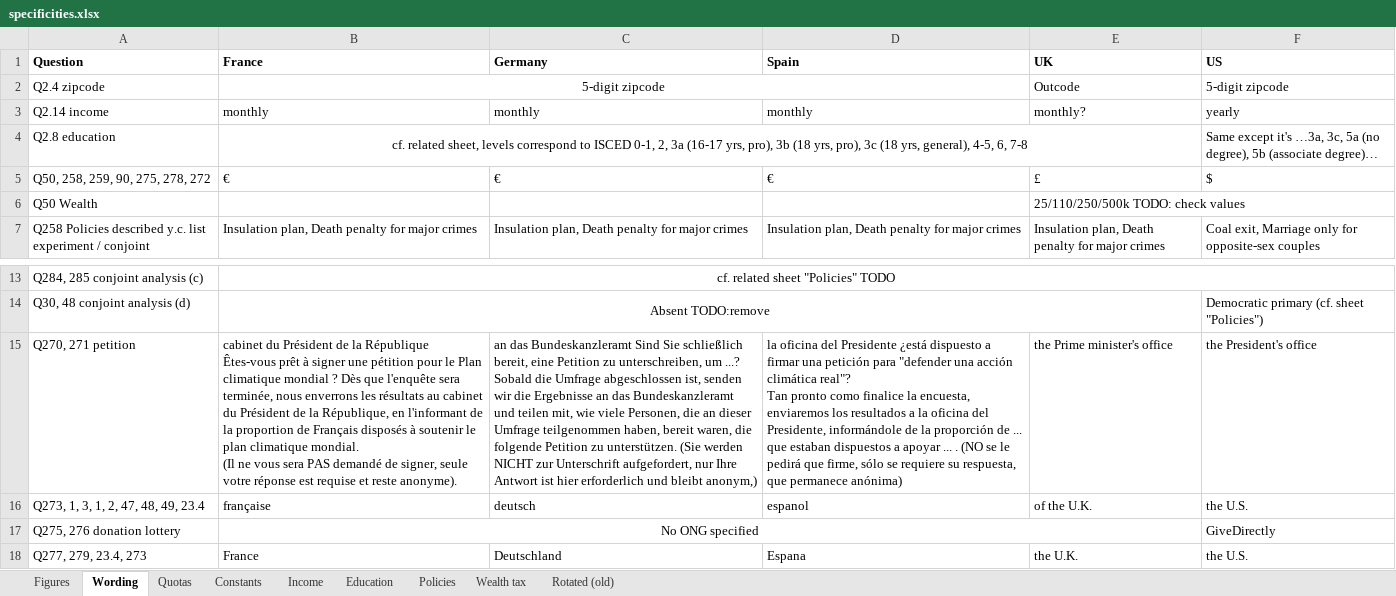
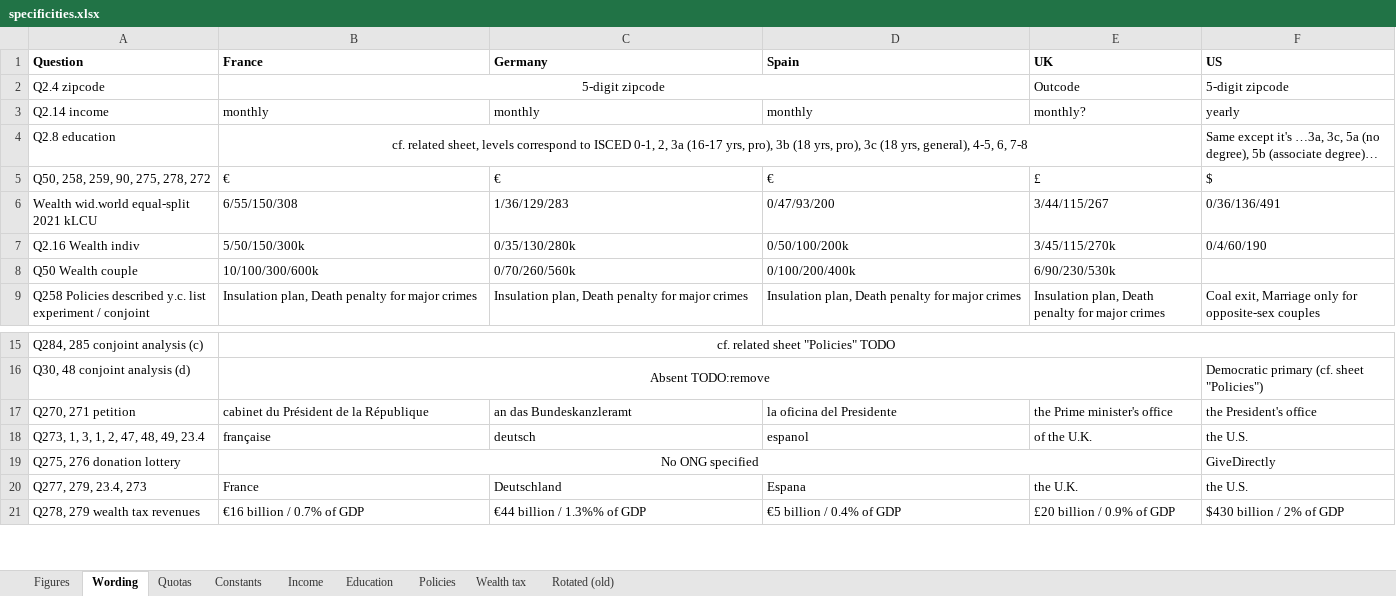
Before and after one commit to bixiou/global_tax_attitudes, an Excel workbook: questionnaire/specificities.xlsx, sheet Wording, drawn as a sheet; only a part is shown, gaps mark what is left out; the shorter side is filled out with more unchanged rows; values as stored, in another font and other column widths than the file's, no borders; removed rows and columns are numbered as before the commit, all else as after; ↵ is a line break in a cell; the diff names each change by its address in the sheet, - before the commit and + after, or states it on an @@ line.

Commit message:
questionnaire

```diff
--- a/questionnaire/specificities.xlsx (sheet Wording)
+++ b/questionnaire/specificities.xlsx (sheet Wording)
-row 6: Q50 Wealth |  |  |  | 25/110/250/500k TODO: check values
+row 6: Wealth wid.world equal-split 2021 kLCU | 6/55/150/308 | 1/36/129/283 | 0/47/93/200 | 3/44/115/267 | 0/36/136/491
+row 7: Q2.16 Wealth indiv | 5/50/150/300k | 0/35/130/280k | 0/50/100/200k | 3/45/115/270k | 0/4/60/190
+row 8: Q50 Wealth couple | 10/100/300/600k | 0/70/260/560k | 0/100/200/400k | 6/90/230/530k
-B17 (France): …la République Êtes-vous prêt à signer une pétition pour le Plan climatique mondial ? Dès que l'enquête sera terminée, nous enverrons les résultats au cabinet du Président de la République, en l'informant de la proportion de Français disposés à soutenir le plan climatique mondial. ↵ (Il ne vous sera PAS demandé de signer, seule votre réponse est requise et reste anonyme).
+B17 (France): …la République
-C17 (Germany): …das Bundeskanzleramt Sind Sie schließlich bereit, eine Petition zu unterschreiben, um ...? ↵ Sobald die Umfrage abgeschlossen ist, senden wir die Ergebnisse an das Bundeskanzleramt und teilen mit, wie viele Personen, die an dieser Umfrage teilgenommen haben, bereit waren, die folgende Petition zu unterstützen. (Sie werden NICHT zur Unterschrift aufgefordert, nur Ihre Antwort ist hier erforderlich und bleibt anonym,)
+C17 (Germany): …das Bundeskanzleramt
-D17 (Spain): …del Presidente ¿está dispuesto a firmar una petición para "defender una acción climática real"? ↵ Tan pronto como finalice la encuesta, enviaremos los resultados a la oficina del Presidente, informándole de la proporción de ... que estaban dispuestos a apoyar ... . (NO se le pedirá que firme, sólo se requiere su respuesta, que permanece anónima)
+D17 (Spain): …del Presidente
```
Also changed, not shown: sheet Policies, 4 other files.
